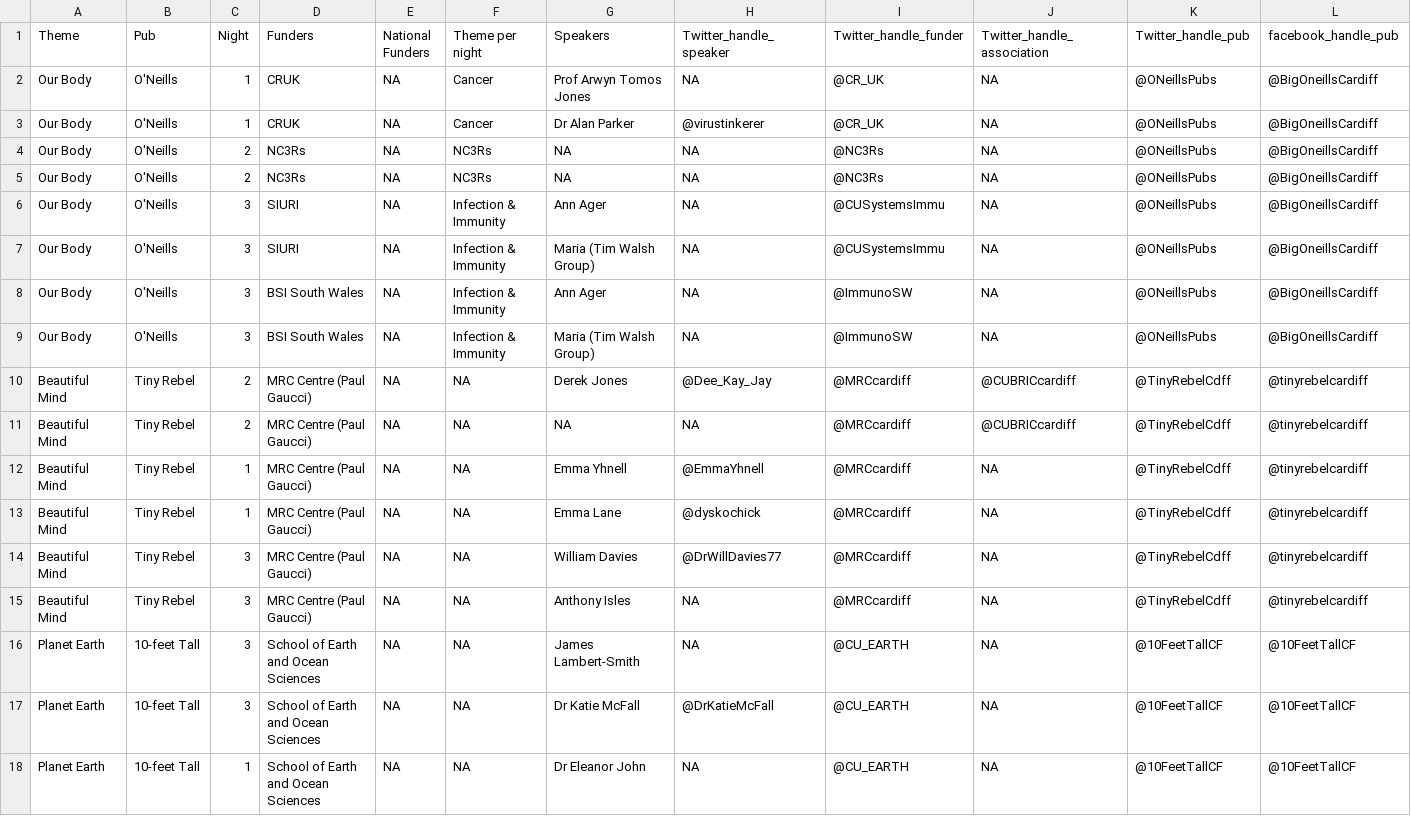
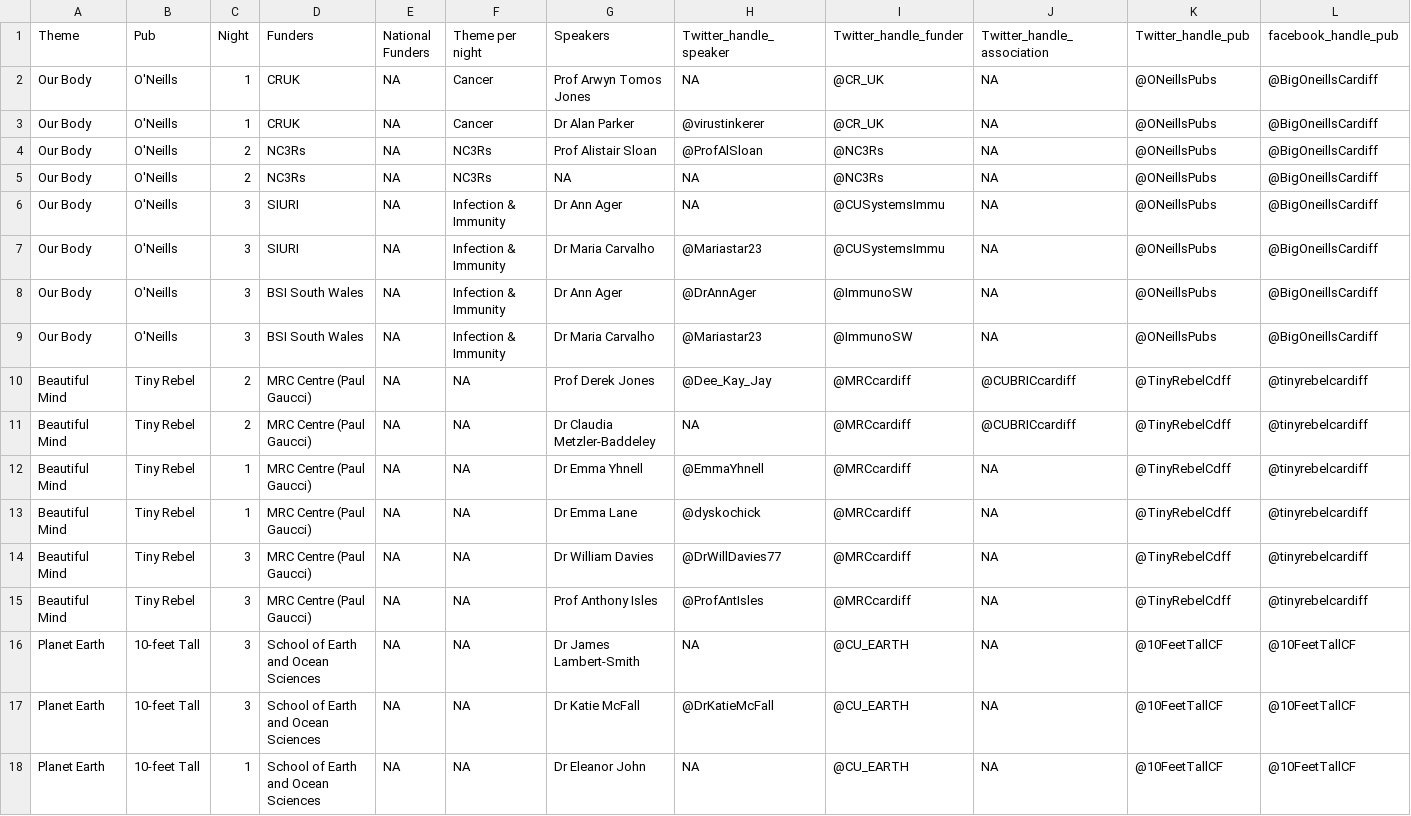
Before and after one commit to johnhubertjj/POS18, a CSV file: data/Festival_Summary_Sheet_2.csv, drawn as a sheet; only a part is shown; removed rows and columns are numbered as before the commit, all else as after; rows hold the shown columns only; the diff covers the shown part only; the diff names each change by its address in the sheet, - before the commit and + after, or states it on an @@ line.

```diff
--- a/data/Festival_Summary_Sheet_2.csv
+++ b/data/Festival_Summary_Sheet_2.csv
+row 4: Our Body | O'Neills | 2 | NC3Rs | NA | NC3Rs | Prof Alistair Sloan | @ProfAlSloan | @NC3Rs | NA | @ONeillsPubs | @BigOneillsCardiff
-row 5: Our Body | O'Neills | 2 | NC3Rs | NA | NC3Rs | NA | NA | @NC3Rs | NA | @ONeillsPubs | @BigOneillsCardiff
-G6 (Speakers): Ann Ager
+G6 (Speakers): Dr Ann Ager
-G7 (Speakers): Maria (Tim Walsh Group)
+G7 (Speakers): Dr Maria Carvalho
-H7 (Twitter_handle_speaker): NA
+H7 (Twitter_handle_speaker): @Mariastar23
-G8 (Speakers): Ann Ager
+G8 (Speakers): Dr Ann Ager
-H8 (Twitter_handle_speaker): NA
+H8 (Twitter_handle_speaker): @DrAnnAger
-G9 (Speakers): Maria (Tim Walsh Group)
+G9 (Speakers): Dr Maria Carvalho
-H9 (Twitter_handle_speaker): NA
+H9 (Twitter_handle_speaker): @Mariastar23
-G10 (Speakers): Derek Jones
+G10 (Speakers): Prof Derek Jones
-G11 (Speakers): NA
+G11 (Speakers): Dr Claudia Metzler-Baddeley
-G12 (Speakers): Emma Yhnell
+G12 (Speakers): Dr Emma Yhnell
-G13 (Speakers): Emma Lane
+G13 (Speakers): Dr Emma Lane
-G14 (Speakers): William Davies
+G14 (Speakers): Dr William Davies
-G15 (Speakers): Anthony Isles
+G15 (Speakers): Prof Anthony Isles
-H15 (Twitter_handle_speaker): NA
+H15 (Twitter_handle_speaker): @ProfAntIsles
-G16 (Speakers): James Lambert-Smith
+G16 (Speakers): Dr James Lambert-Smith
```
Also changed, not shown: 11 edited cells elsewhere in this file, 1 other file.
